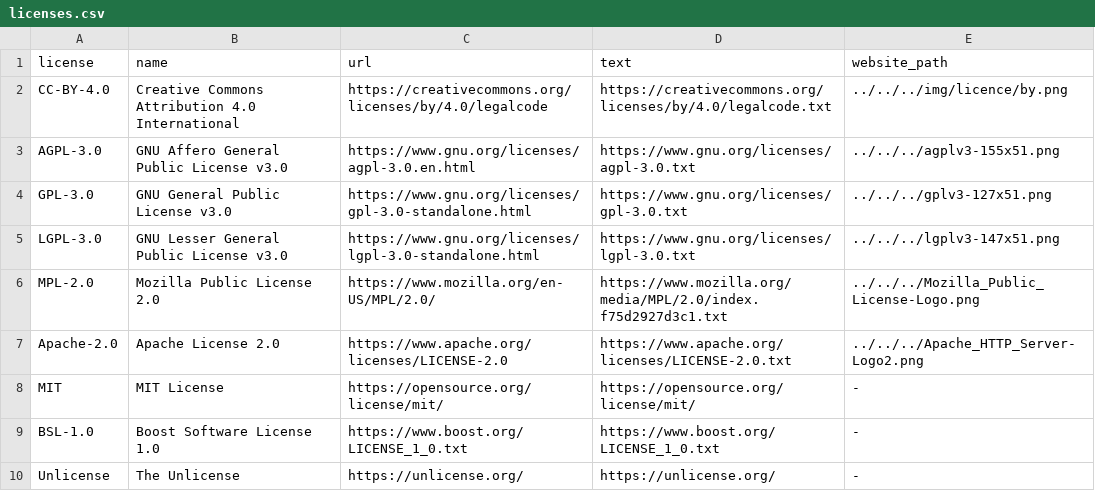
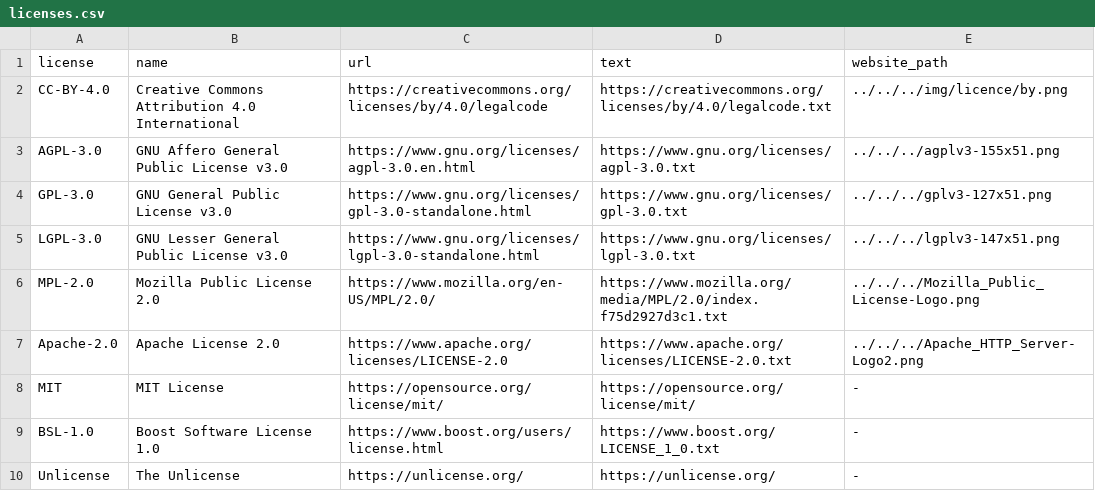
Before and after one commit to ModelAtlasofTheEarth/Model-Submission, a CSV file: .github/scripts/licenses.csv, drawn as a sheet.

Commit message:
Update licenses.csv

```diff
--- a/.github/scripts/licenses.csv
+++ b/.github/scripts/licenses.csv
@@ -8,3 +8,3 @@ Apache-2.0,Apache License 2.0,https://www.apache.org/licenses/LICENSE-2.0, https
 MIT,MIT License,https://opensource.org/license/mit/, https://opensource.org/license/mit/,-
-BSL-1.0,Boost Software License 1.0,https://www.boost.org/LICENSE_1_0.txt,https://www.boost.org/LICENSE_1_0.txt, -
+BSL-1.0,Boost Software License 1.0,https://www.boost.org/users/license.html,https://www.boost.org/LICENSE_1_0.txt, -
 Unlicense,The Unlicense,https://unlicense.org/, https://unlicense.org/, -
```
